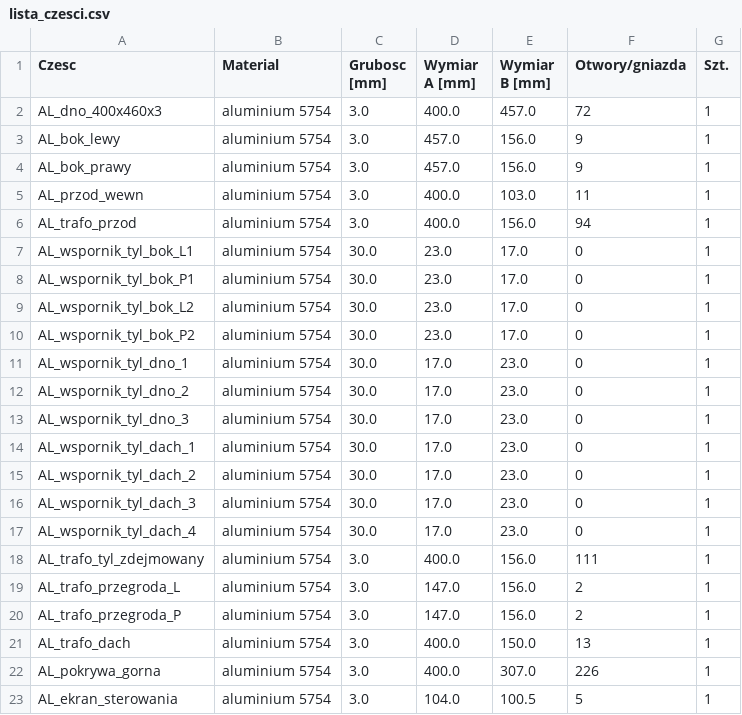
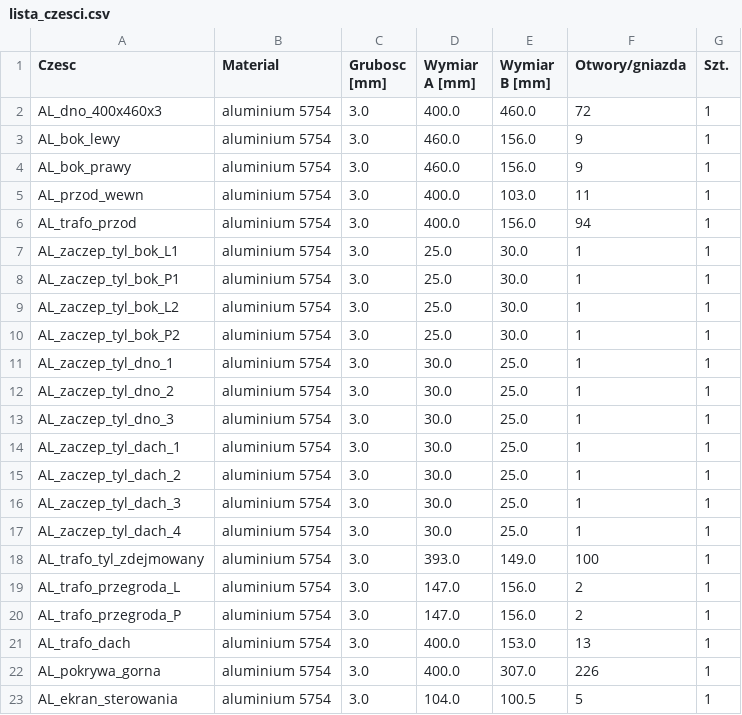
Before and after one commit to sieraczynski-lab/Williamson-KT88, a CSV file: obudowa/lista_czesci.csv, drawn as a sheet; only a part is shown.

```diff
--- a/obudowa/lista_czesci.csv
+++ b/obudowa/lista_czesci.csv
@@ -1,22 +1,22 @@
 Czesc;Material;Grubosc [mm];Wymiar A [mm];Wymiar B [mm];Otwory/gniazda;Szt.
-AL_dno_400x460x3;aluminium 5754;3.0;400.0;457.0;72;1
-AL_bok_lewy;aluminium 5754;3.0;457.0;156.0;9;1
-AL_bok_prawy;aluminium 5754;3.0;457.0;156.0;9;1
+AL_dno_400x460x3;aluminium 5754;3.0;400.0;460.0;72;1
+AL_bok_lewy;aluminium 5754;3.0;460.0;156.0;9;1
+AL_bok_prawy;aluminium 5754;3.0;460.0;156.0;9;1
 AL_przod_wewn;aluminium 5754;3.0;400.0;103.0;11;1
 AL_trafo_przod;aluminium 5754;3.0;400.0;156.0;94;1
-AL_wspornik_tyl_bok_L1;aluminium 5754;30.0;23.0;17.0;0;1
-AL_wspornik_tyl_bok_P1;aluminium 5754;30.0;23.0;17.0;0;1
-AL_wspornik_tyl_bok_L2;aluminium 5754;30.0;23.0;17.0;0;1
-AL_wspornik_tyl_bok_P2;aluminium 5754;30.0;23.0;17.0;0;1
-AL_wspornik_tyl_dno_1;aluminium 5754;30.0;17.0;23.0;0;1
-AL_wspornik_tyl_dno_2;aluminium 5754;30.0;17.0;23.0;0;1
-AL_wspornik_tyl_dno_3;aluminium 5754;30.0;17.0;23.0;0;1
-AL_wspornik_tyl_dach_1;aluminium 5754;30.0;17.0;23.0;0;1
-AL_wspornik_tyl_dach_2;aluminium 5754;30.0;17.0;23.0;0;1
-AL_wspornik_tyl_dach_3;aluminium 5754;30.0;17.0;23.0;0;1
-AL_wspornik_tyl_dach_4;aluminium 5754;30.0;17.0;23.0;0;1
-AL_trafo_tyl_zdejmowany;aluminium 5754;3.0;400.0;156.0;111;1
+AL_zaczep_tyl_bok_L1;aluminium 5754;3.0;25.0;30.0;1;1
+AL_zaczep_tyl_bok_P1;aluminium 5754;3.0;25.0;30.0;1;1
+AL_zaczep_tyl_bok_L2;aluminium 5754;3.0;25.0;30.0;1;1
+AL_zaczep_tyl_bok_P2;aluminium 5754;3.0;25.0;30.0;1;1
+AL_zaczep_tyl_dno_1;aluminium 5754;3.0;30.0;25.0;1;1
+AL_zaczep_tyl_dno_2;aluminium 5754;3.0;30.0;25.0;1;1
+AL_zaczep_tyl_dno_3;aluminium 5754;3.0;30.0;25.0;1;1
+AL_zaczep_tyl_dach_1;aluminium 5754;3.0;30.0;25.0;1;1
+AL_zaczep_tyl_dach_2;aluminium 5754;3.0;30.0;25.0;1;1
+AL_zaczep_tyl_dach_3;aluminium 5754;3.0;30.0;25.0;1;1
+AL_zaczep_tyl_dach_4;aluminium 5754;3.0;30.0;25.0;1;1
+AL_trafo_tyl_zdejmowany;aluminium 5754;3.0;393.0;149.0;100;1
 AL_trafo_przegroda_L;aluminium 5754;3.0;147.0;156.0;2;1
 AL_trafo_przegroda_P;aluminium 5754;3.0;147.0;156.0;2;1
-AL_trafo_dach;aluminium 5754;3.0;400.0;150.0;13;1
+AL_trafo_dach;aluminium 5754;3.0;400.0;153.0;13;1
 AL_pokrywa_gorna;aluminium 5754;3.0;400.0;307.0;226;1
```
Also changed, not shown: 26 other files.
